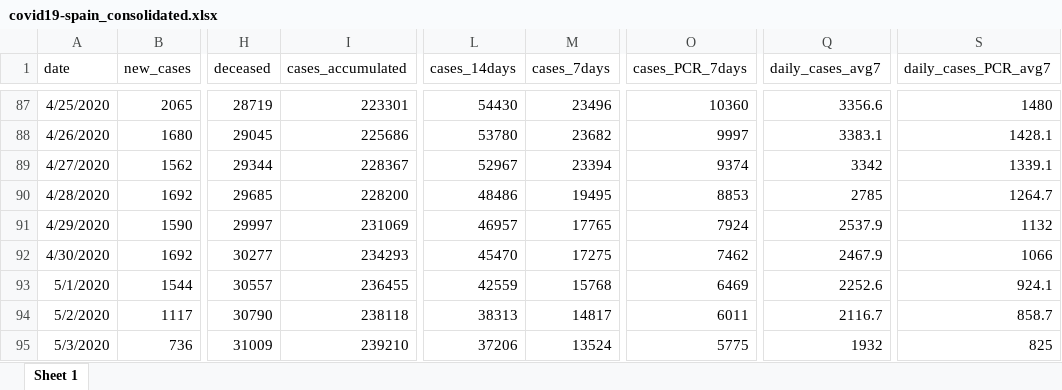
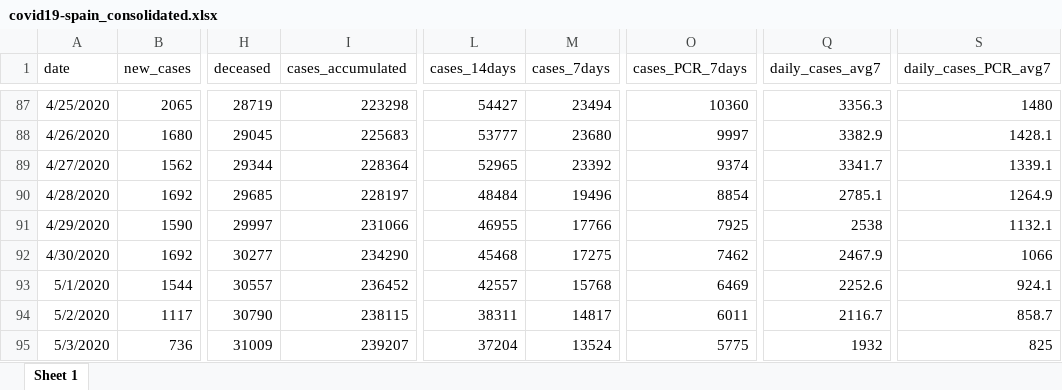
Before and after one commit to montera34/escovid19data, an Excel workbook: data/output/covid19-spain_consolidated.xlsx, sheet Sheet 1, drawn as a sheet; only a part is shown, gaps mark what is left out; values as stored, in another font and other column widths than the file's, no borders; the diff covers the shown part only; the diff names each change by its address in the sheet, - before the commit and + after, or states it on an @@ line.

```diff
--- a/data/output/covid19-spain_consolidated.xlsx (sheet Sheet 1)
+++ b/data/output/covid19-spain_consolidated.xlsx (sheet Sheet 1)
-I87 (cases_accumulated): 223301
+I87 (cases_accumulated): 223298
-L87 (cases_14days): 54430
+L87 (cases_14days): 54427
-M87 (cases_7days): 23496
+M87 (cases_7days): 23494
-Q87 (daily_cases_avg7): 3356.6
+Q87 (daily_cases_avg7): 3356.3
-I88 (cases_accumulated): 225686
+I88 (cases_accumulated): 225683
-L88 (cases_14days): 53780
+L88 (cases_14days): 53777
-M88 (cases_7days): 23682
+M88 (cases_7days): 23680
-Q88 (daily_cases_avg7): 3383.1
+Q88 (daily_cases_avg7): 3382.9
-I89 (cases_accumulated): 228367
+I89 (cases_accumulated): 228364
-L89 (cases_14days): 52967
+L89 (cases_14days): 52965
-M89 (cases_7days): 23394
+M89 (cases_7days): 23392
-Q89 (daily_cases_avg7): 3342
+Q89 (daily_cases_avg7): 3341.7
-I90 (cases_accumulated): 228200
+I90 (cases_accumulated): 228197
-L90 (cases_14days): 48486
+L90 (cases_14days): 48484
-M90 (cases_7days): 19495
+M90 (cases_7days): 19496
-O90 (cases_PCR_7days): 8853
+O90 (cases_PCR_7days): 8854
-Q90 (daily_cases_avg7): 2785
+Q90 (daily_cases_avg7): 2785.1
-S90 (daily_cases_PCR_avg7): 1264.7
+S90 (daily_cases_PCR_avg7): 1264.9
-I91 (cases_accumulated): 231069
+I91 (cases_accumulated): 231066
-L91 (cases_14days): 46957
+L91 (cases_14days): 46955
-M91 (cases_7days): 17765
+M91 (cases_7days): 17766
-O91 (cases_PCR_7days): 7924
+O91 (cases_PCR_7days): 7925
-Q91 (daily_cases_avg7): 2537.9
+Q91 (daily_cases_avg7): 2538
-S91 (daily_cases_PCR_avg7): 1132
+S91 (daily_cases_PCR_avg7): 1132.1
-I92 (cases_accumulated): 234293
+I92 (cases_accumulated): 234290
-L92 (cases_14days): 45470
+L92 (cases_14days): 45468
-I93 (cases_accumulated): 236455
+I93 (cases_accumulated): 236452
-L93 (cases_14days): 42559
+L93 (cases_14days): 42557
-I94 (cases_accumulated): 238118
+I94 (cases_accumulated): 238115
-L94 (cases_14days): 38313
+L94 (cases_14days): 38311
-I95 (cases_accumulated): 239210
+I95 (cases_accumulated): 239207
-L95 (cases_14days): 37206
+L95 (cases_14days): 37204
```
Also changed, not shown: 1 added row and 562 edited cells elsewhere in this sheet, data/output/covid19-ccaa-spain_consolidated.xlsx, 7 other files.
